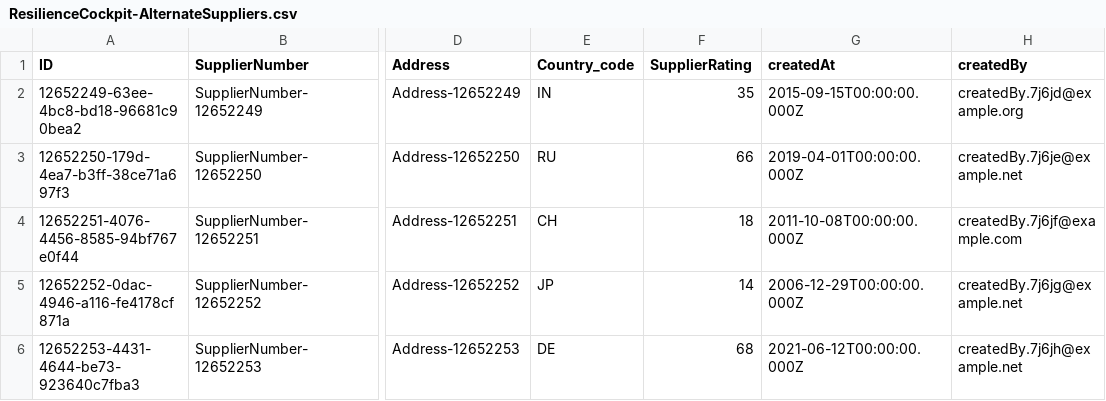
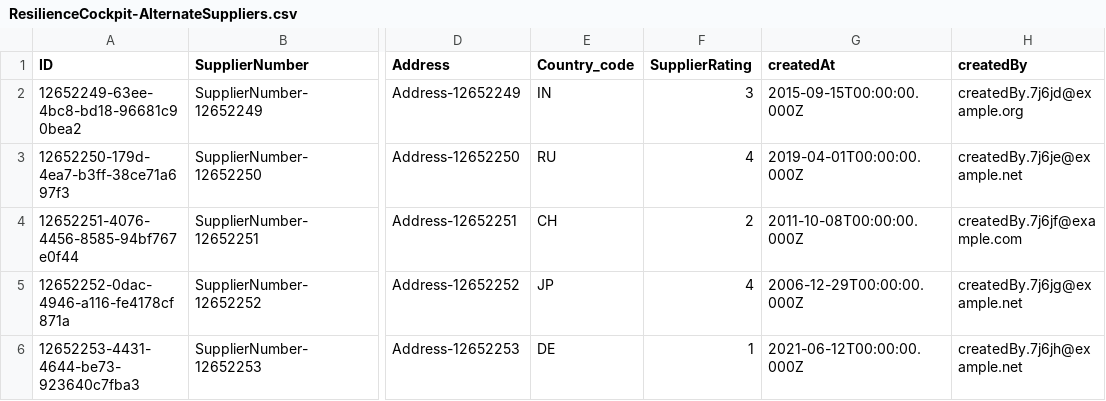
Before and after one commit to sachinvprabhu/resilience-cockpit, a CSV file: db/data/ResilienceCockpit-AlternateSuppliers.csv, drawn as a sheet; only a part is shown, gaps mark what is left out; the diff names each change by its address in the sheet, - before the commit and + after, or states it on an @@ line.

```diff
--- a/db/data/ResilienceCockpit-AlternateSuppliers.csv
+++ b/db/data/ResilienceCockpit-AlternateSuppliers.csv
-F2 (SupplierRating): 35
+F2 (SupplierRating): 3
-F3 (SupplierRating): 66
+F3 (SupplierRating): 4
-F4 (SupplierRating): 18
+F4 (SupplierRating): 2
-F5 (SupplierRating): 14
+F5 (SupplierRating): 4
-F6 (SupplierRating): 68
+F6 (SupplierRating): 1
```
Also changed, not shown: 31 other files.
